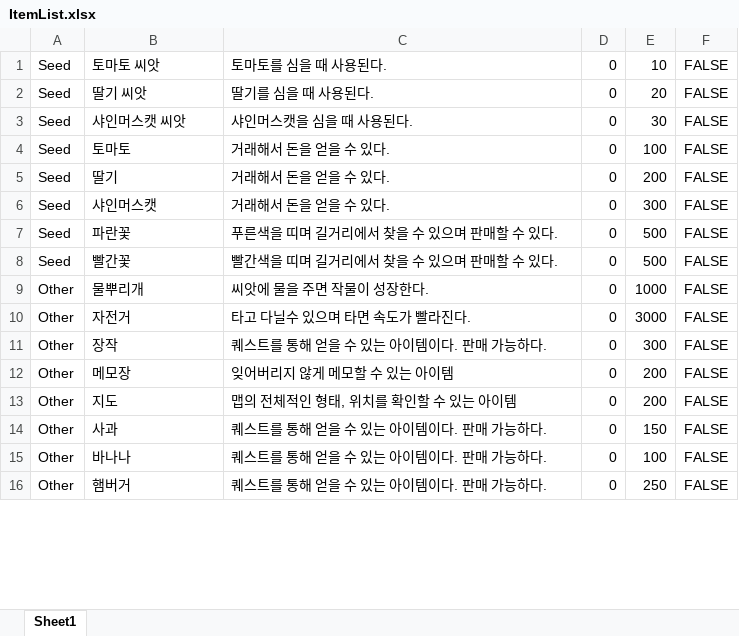
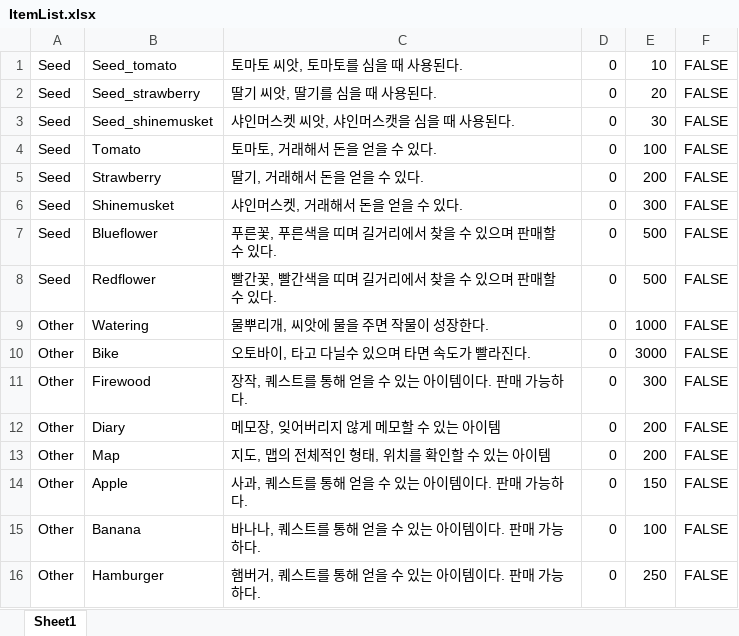
Before and after one commit to moonyoungseong/FarmLive, an Excel workbook: ItemList.xlsx, sheet Sheet1, drawn as a sheet; only a part is shown; values as stored, in another font and other column widths than the file's, no borders; the diff covers the shown part only; the diff names each change by its address in the sheet, - before the commit and + after, or states it on an @@ line.

```diff
--- a/ItemList.xlsx (sheet Sheet1)
+++ b/ItemList.xlsx (sheet Sheet1)
-B1: 토마토 씨앗
+B1: Seed_tomato
-C1: 토마토를 심을 때 사용된다.
+C1: 토마토 씨앗, 토마토를 심을 때 사용된다.
-B2: 딸기 씨앗
+B2: Seed_strawberry
-C2: 딸기를 심을 때 사용된다.
+C2: 딸기 씨앗, 딸기를 심을 때 사용된다.
-B3: 샤인머스캣 씨앗
+B3: Seed_shinemusket
-C3: 샤인머스캣을 심을 때 사용된다.
+C3: 샤인머스켓 씨앗, 샤인머스캣을 심을 때 사용된다.
-B4: 토마토
+B4: Tomato
-C4: 거래해서 돈을 얻을 수 있다.
+C4: 토마토, 거래해서 돈을 얻을 수 있다.
-B5: 딸기
+B5: Strawberry
-C5: 거래해서 돈을 얻을 수 있다.
+C5: 딸기, 거래해서 돈을 얻을 수 있다.
-B6: 샤인머스캣
+B6: Shinemusket
-C6: 거래해서 돈을 얻을 수 있다.
+C6: 샤인머스켓, 거래해서 돈을 얻을 수 있다.
-B7: 파란꽃
+B7: Blueflower
-C7: 푸른색을 띠며 길거리에서 찾을 수 있으며 판매할 수 있다.
+C7: 푸른꽃, 푸른색을 띠며 길거리에서 찾을 수 있으며 판매할 수 있다.
-B8: 빨간꽃
+B8: Redflower
-C8: 빨간색을 띠며 길거리에서 찾을 수 있으며 판매할 수 있다.
+C8: 빨간꽃, 빨간색을 띠며 길거리에서 찾을 수 있으며 판매할 수 있다.
-B9: 물뿌리개
+B9: Watering
-C9: 씨앗에 물을 주면 작물이 성장한다.
+C9: 물뿌리개, 씨앗에 물을 주면 작물이 성장한다.
-B10: 자전거
+B10: Bike
-C10: 타고 다닐수 있으며 타면 속도가 빨라진다.
+C10: 오토바이, 타고 다닐수 있으며 타면 속도가 빨라진다.
-B11: 장작
+B11: Firewood
-C11: 퀘스트를 통해 얻을 수 있는 아이템이다. 판매 가능하다.
+C11: 장작, 퀘스트를 통해 얻을 수 있는 아이템이다. 판매 가능하다.
-B12: 메모장
+B12: Diary
-C12: 잊어버리지 않게 메모할 수 있는 아이템
+C12: 메모장, 잊어버리지 않게 메모할 수 있는 아이템
-B13: 지도
+B13: Map
-C13: 맵의 전체적인 형태, 위치를 확인할 수 있는 아이템
+C13: 지도, 맵의 전체적인 형태, 위치를 확인할 수 있는 아이템
-B14: 사과
+B14: Apple
-C14: 퀘스트를 통해 얻을 수 있는 아이템이다. 판매 가능하다.
+C14: 사과, 퀘스트를 통해 얻을 수 있는 아이템이다. 판매 가능하다.
-B15: 바나나
+B15: Banana
-C15: 퀘스트를 통해 얻을 수 있는 아이템이다. 판매 가능하다.
+C15: 바나나, 퀘스트를 통해 얻을 수 있는 아이템이다. 판매 가능하다.
-B16: 햄버거
+B16: Hamburger
-C16: 퀘스트를 통해 얻을 수 있는 아이템이다. 판매 가능하다.
+C16: 햄버거, 퀘스트를 통해 얻을 수 있는 아이템이다. 판매 가능하다.
```
Also changed, not shown: 14 edited cells elsewhere in this sheet, 11 other files.
